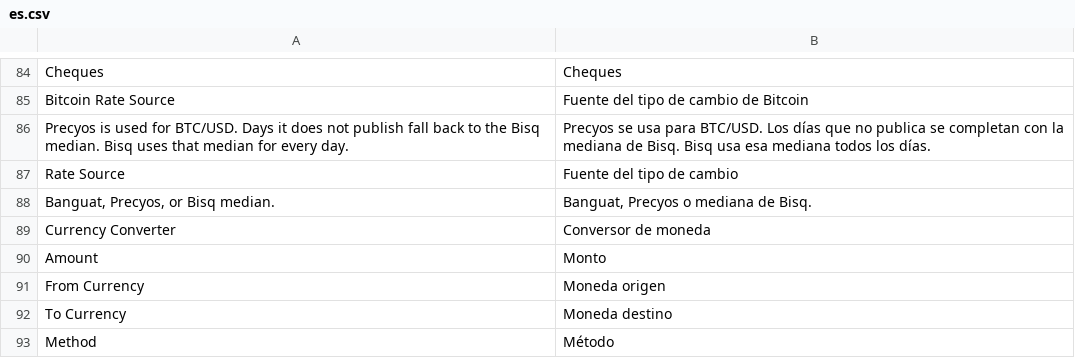
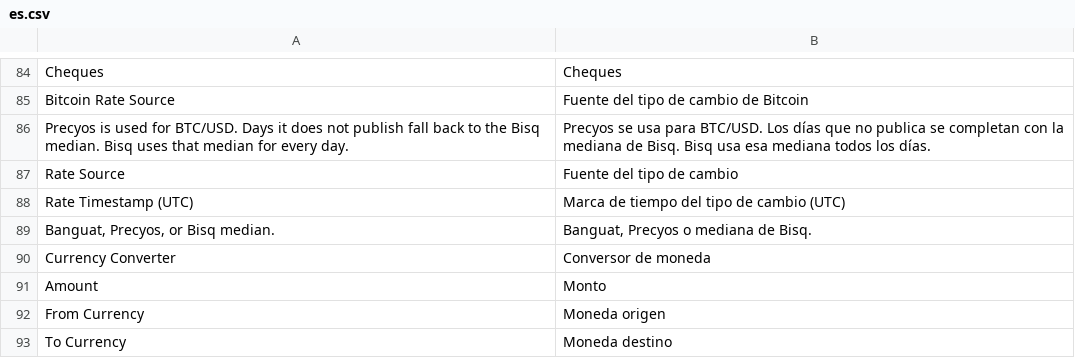
Before and after one commit to sihaysistema/cambiare-gtq, a CSV file: cambiare_gtq/translations/es.csv, drawn as a sheet; only a part is shown, gaps mark what is left out; the shorter side is filled out with more unchanged rows; the diff names each change by its address in the sheet, - before the commit and + after, or states it on an @@ line.

```diff
--- a/cambiare_gtq/translations/es.csv
+++ b/cambiare_gtq/translations/es.csv
+row 88: Rate Timestamp (UTC) | Marca de tiempo del tipo de cambio (UTC)
```
Also changed, not shown: 14 other files.
